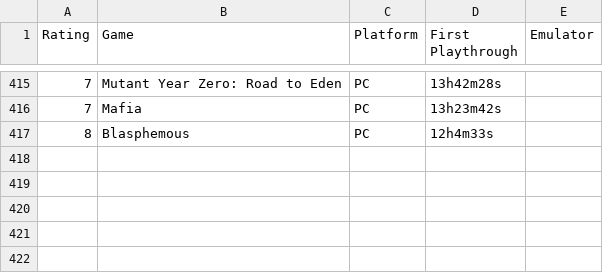
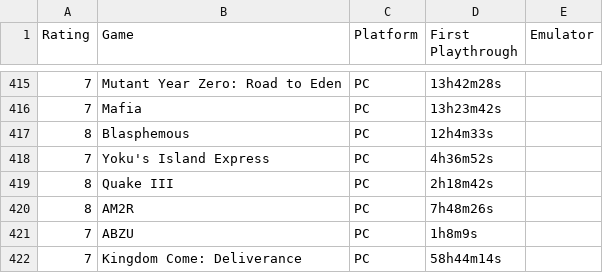
Before and after one commit to m-e-l-b-o/The-List, a CSV file: GAMES.csv, drawn as a sheet; only a part is shown, gaps mark what is left out.

Commit message:
Add files via upload

```diff
--- a/GAMES.csv
+++ b/GAMES.csv
@@ -417 +417,6 @@
 8,Blasphemous,PC,12h4m33s
+7,Yoku's Island Express,PC,4h36m52s
+8,Quake III,PC,2h18m42s
+8,AM2R,PC,7h48m26s
+7,ABZU,PC,1h8m9s
+7,Kingdom Come: Deliverance,PC,58h44m14s
```
